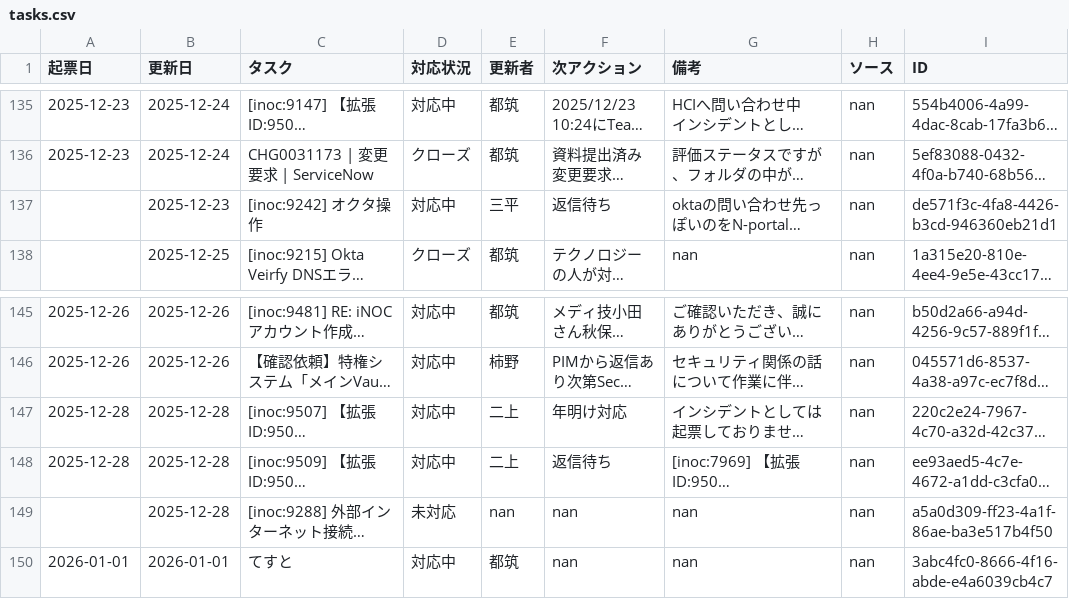
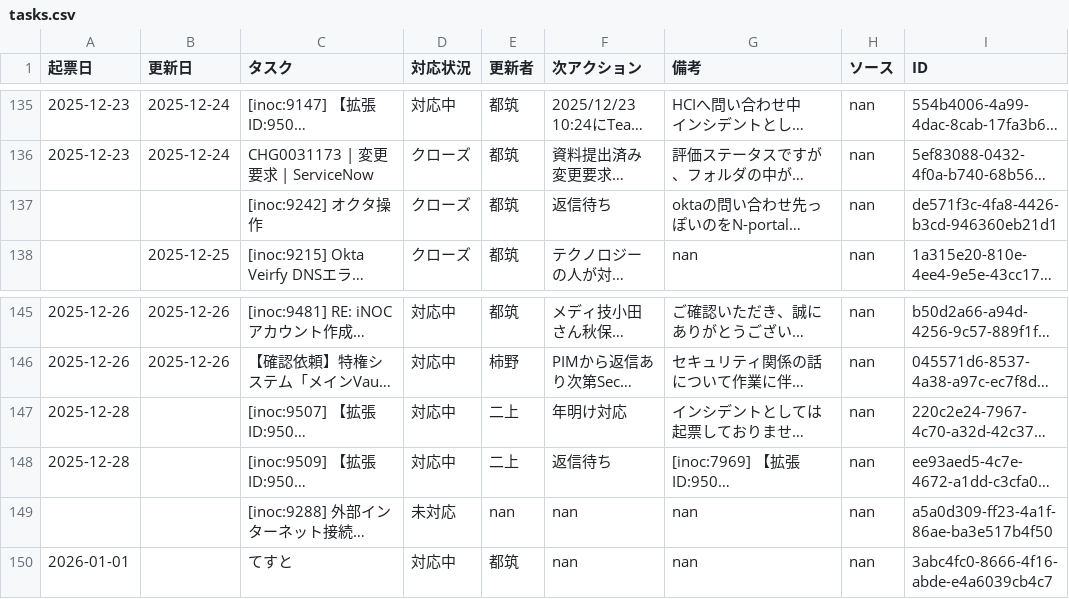
Before and after one commit to weakest4me/taskboard-streamlit, a CSV file: tasks.csv, drawn as a sheet; only a part is shown, gaps mark what is left out; long unchanged cells end in …; the diff names each change by its address in the sheet, - before the commit and + after, or states it on an @@ line.

Commit message:
Update tasks.csv from Streamlit app (2026-01-01 12:04:47 JST)

```diff
--- a/tasks.csv
+++ b/tasks.csv
-B137 (更新日): 2025-12-23
+B137 (更新日): (empty)
-D137 (対応状況): 対応中
+D137 (対応状況): クローズ
-E137 (更新者): 三平
+E137 (更新者): 都筑
-B147:B149 (更新日): 2025-12-28
+B147:B149 (更新日): (empty)
-B150 (更新日): 2026-01-01
+B150 (更新日): (empty)
```
